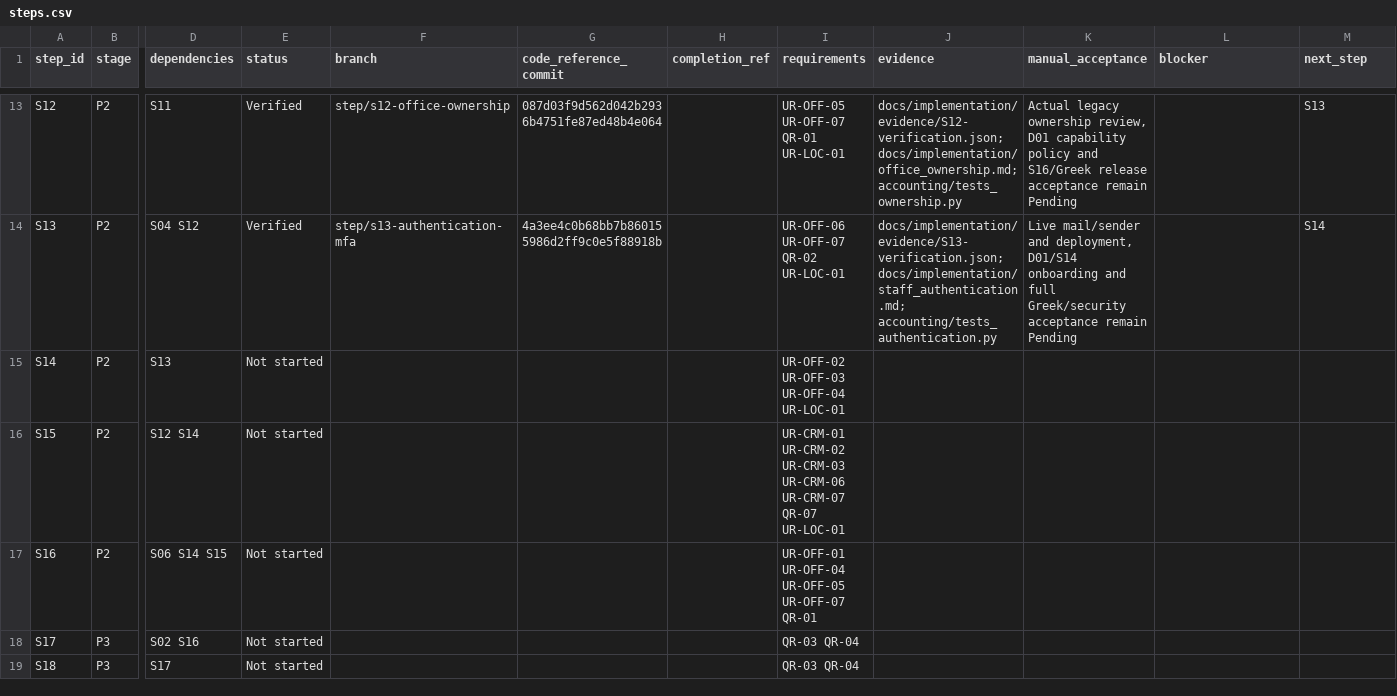
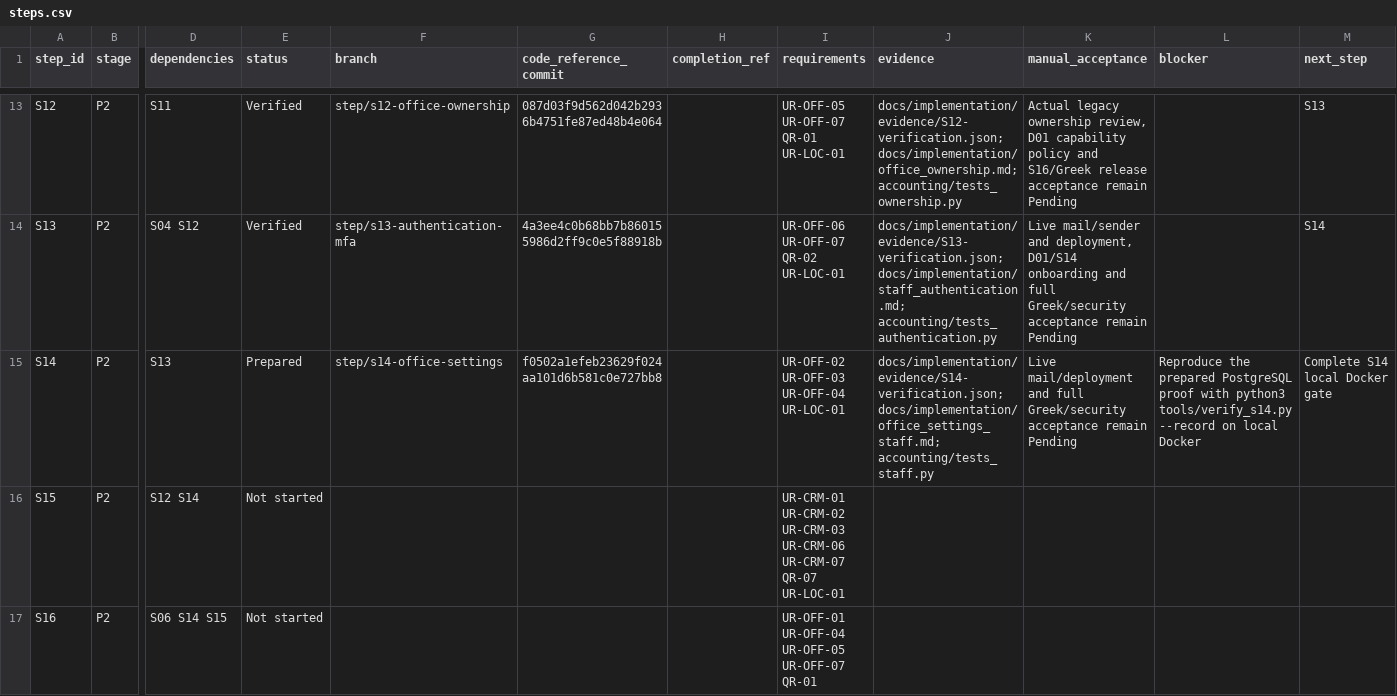
Before and after one commit to vtsakan/accounting_platform, a CSV file: docs/implementation/steps.csv, drawn as a sheet; only a part is shown, gaps mark what is left out; the shorter side is filled out with more unchanged rows; the diff names each change by its address in the sheet, - before the commit and + after, or states it on an @@ line.

```diff
--- a/docs/implementation/steps.csv
+++ b/docs/implementation/steps.csv
-E15 (status): Not started
+E15 (status): Prepared
-F15 (branch): (empty)
+F15 (branch): step/s14-office-settings
-G15 (code_reference_commit): (empty)
+G15 (code_reference_commit): f0502a1efeb23629f024aa101d6b581c0e727bb8
-J15 (evidence): (empty)
+J15 (evidence): docs/implementation/evidence/S14-verification.json; docs/implementation/office_settings_staff.md; accounting/tests_staff.py
-K15 (manual_acceptance): (empty)
+K15 (manual_acceptance): Live mail/deployment and full Greek/security acceptance remain Pending
-L15 (blocker): (empty)
+L15 (blocker): Reproduce the prepared PostgreSQL proof with python3 tools/verify_s14.py --record on local Docker
-M15 (next_step): (empty)
+M15 (next_step): Complete S14 local Docker gate
```
Also changed, not shown: docs/implementation/traceability.csv, 2 other files.
